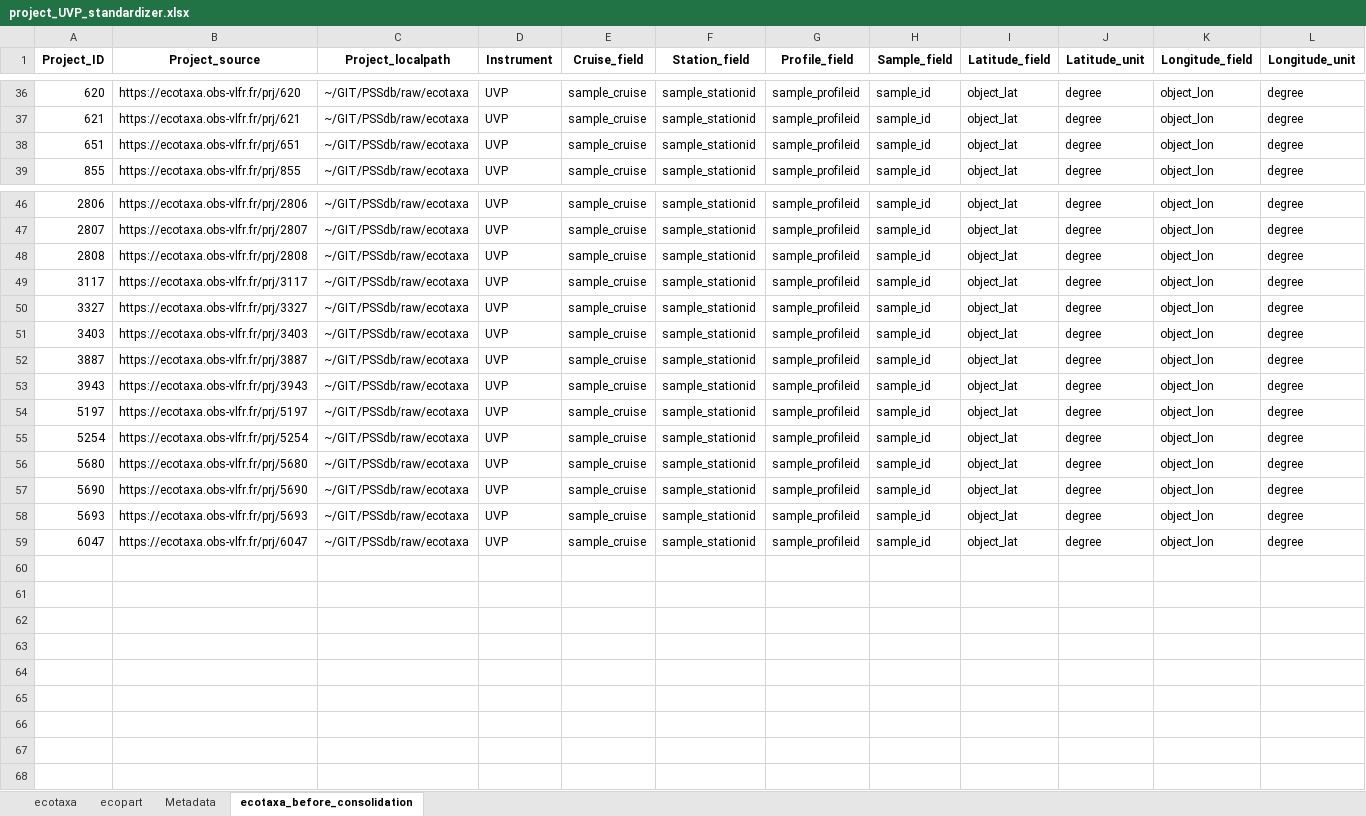
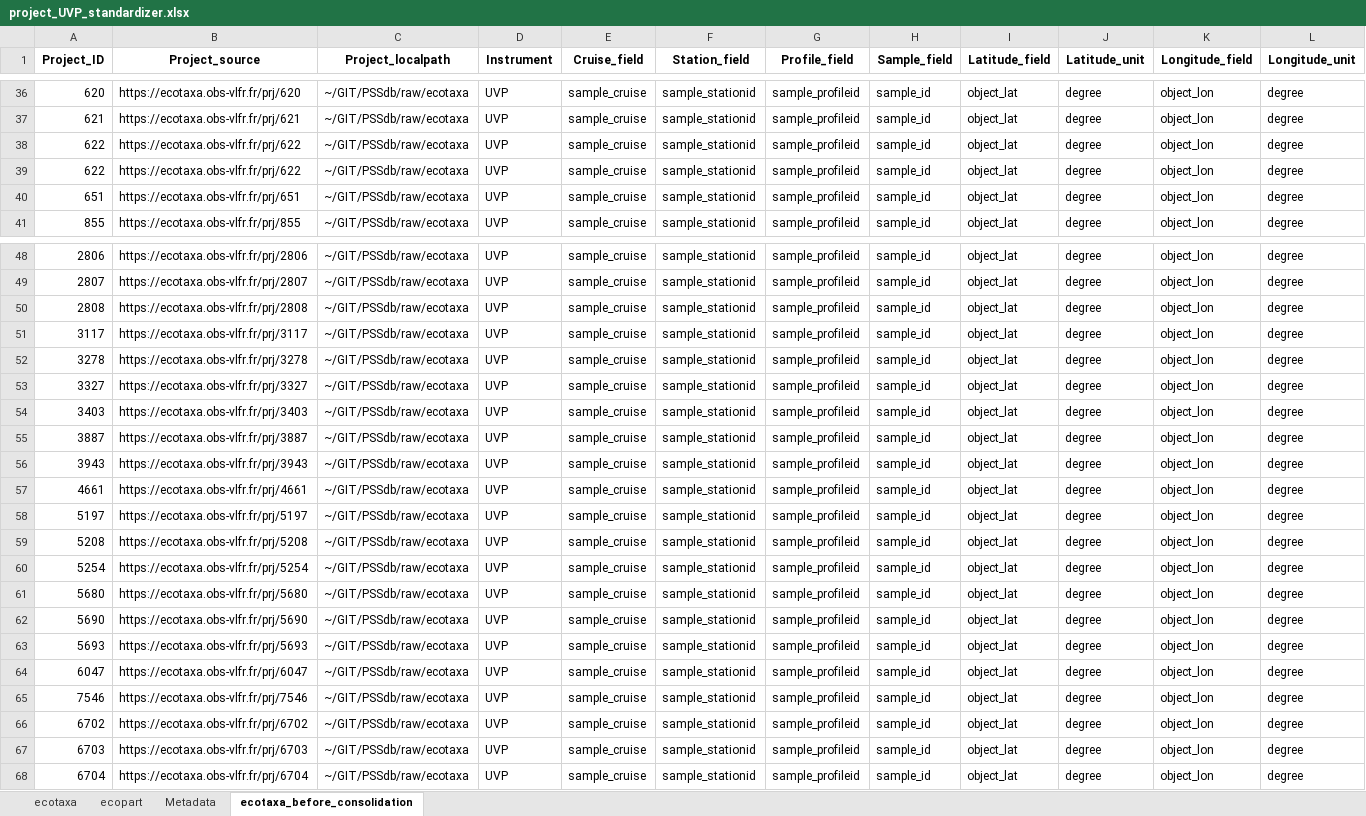
Before and after one commit to jessluo/PSSdb, an Excel workbook: raw/project_UVP_standardizer.xlsx, sheet ecotaxa_before_consolidation, drawn as a sheet; only a part is shown, gaps mark what is left out; values as stored, in another font and other column widths than the file's, no borders; rows hold the shown columns only; the diff names each change by its address in the sheet, - before the commit and + after, or states it on an @@ line.

```diff
--- a/raw/project_UVP_standardizer.xlsx (sheet ecotaxa_before_consolidation)
+++ b/raw/project_UVP_standardizer.xlsx (sheet ecotaxa_before_consolidation)
+row 38: 622 | https://ecotaxa.obs-vlfr.fr/prj/622 | ~/GIT/PSSdb/raw/ecotaxa | UVP | sample_cruise | sample_stationid | sample_profileid | sample_id | object_lat | degree | object_lon | degree
+row 39: 622 | https://ecotaxa.obs-vlfr.fr/prj/622 | ~/GIT/PSSdb/raw/ecotaxa | UVP | sample_cruise | sample_stationid | sample_profileid | sample_id | object_lat | degree | object_lon | degree
+row 52: 3278 | https://ecotaxa.obs-vlfr.fr/prj/3278 | ~/GIT/PSSdb/raw/ecotaxa | UVP | sample_cruise | sample_stationid | sample_profileid | sample_id | object_lat | degree | object_lon | degree
+row 57: 4661 | https://ecotaxa.obs-vlfr.fr/prj/4661 | ~/GIT/PSSdb/raw/ecotaxa | UVP | sample_cruise | sample_stationid | sample_profileid | sample_id | object_lat | degree | object_lon | degree
+row 59: 5208 | https://ecotaxa.obs-vlfr.fr/prj/5208 | ~/GIT/PSSdb/raw/ecotaxa | UVP | sample_cruise | sample_stationid | sample_profileid | sample_id | object_lat | degree | object_lon | degree
+row 65: 7546 | https://ecotaxa.obs-vlfr.fr/prj/7546 | ~/GIT/PSSdb/raw/ecotaxa | UVP | sample_cruise | sample_stationid | sample_profileid | sample_id | object_lat | degree | object_lon | degree
+row 66: 6702 | https://ecotaxa.obs-vlfr.fr/prj/6702 | ~/GIT/PSSdb/raw/ecotaxa | UVP | sample_cruise | sample_stationid | sample_profileid | sample_id | object_lat | degree | object_lon | degree
+row 67: 6703 | https://ecotaxa.obs-vlfr.fr/prj/6703 | ~/GIT/PSSdb/raw/ecotaxa | UVP | sample_cruise | sample_stationid | sample_profileid | sample_id | object_lat | degree | object_lon | degree
+row 68: 6704 | https://ecotaxa.obs-vlfr.fr/prj/6704 | ~/GIT/PSSdb/raw/ecotaxa | UVP | sample_cruise | sample_stationid | sample_profileid | sample_id | object_lat | degree | object_lon | degree
```
Also changed, not shown: sheet ecotaxa, sheet ecopart, ancillary/plankton_annotated_taxonomy.xlsx, raw/project_IFCB_standardizer.xlsx, 3 other files.
